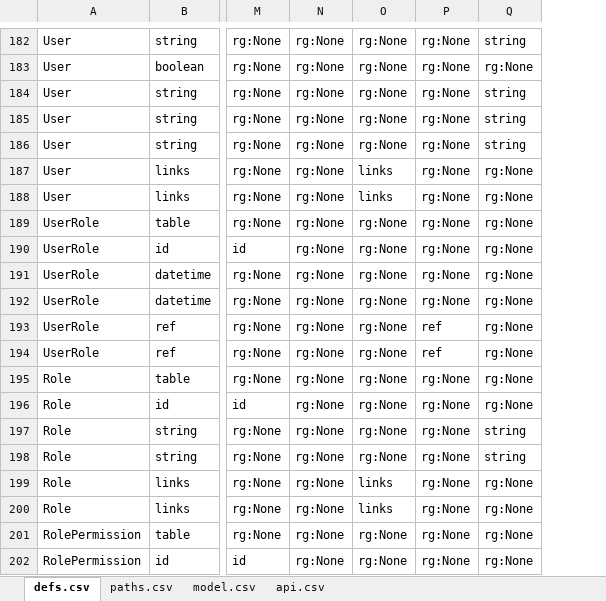
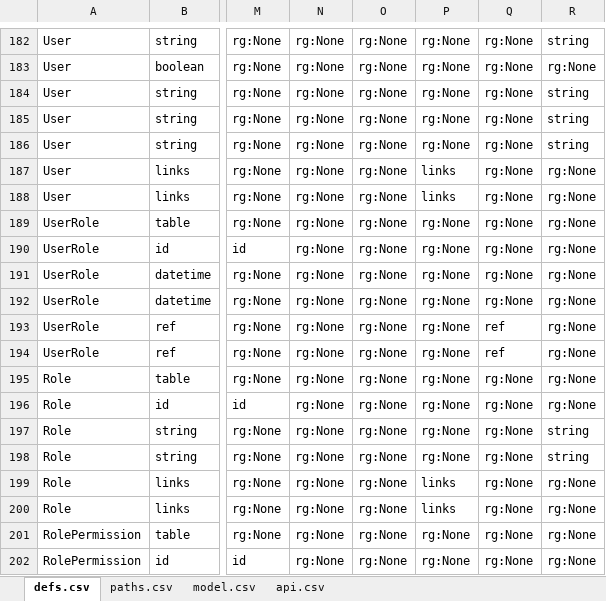
Before and after one commit to redhat-developer/s2i-dotnetcore, an Excel workbook: ApiSpec/in/SBISwagger.xlsm, sheet defs.csv, drawn as a sheet; only a part is shown, gaps mark what is left out; values as stored, in another font and other column widths than the file's, no borders; table styles not drawn; the diff covers the shown part only; the diff names each change by its address in the sheet, - before the commit and + after, or states it on an @@ line.

```diff
--- a/ApiSpec/in/SBISwagger.xlsm (sheet defs.csv)
+++ b/ApiSpec/in/SBISwagger.xlsm (sheet defs.csv)
+column P, rows 182-202: rg:None | rg:None | rg:None | rg:None | rg:None | links | links | rg:None | rg:None | rg:None | rg:None | rg:None | rg:None | rg:None | rg:None | rg:None | rg:None | links | links | rg:None | rg:None
-O187:O188: links
+O187:O188: rg:None
-O199:O200: links
+O199:O200: rg:None
```
Also changed, not shown: 10 edited cells elsewhere in this sheet, sheet paths.csv, formulas that keep their value, 7 other files.
